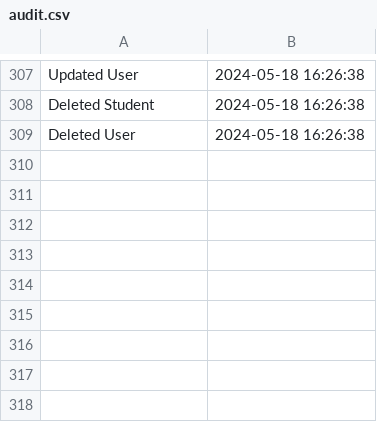
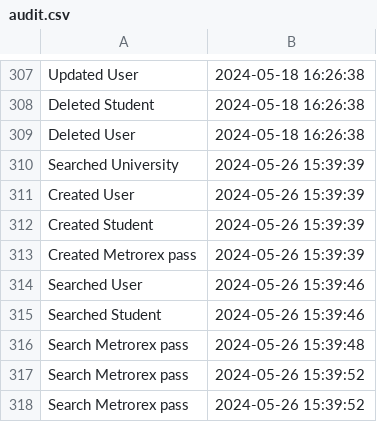
Before and after one commit to RaresTudur/SPass, a CSV file: audit.csv, drawn as a sheet; only a part is shown, gaps mark what is left out.

```diff
--- a/audit.csv
+++ b/audit.csv
@@ -309 +309,10 @@ Deleted Student,2024-05-18 16:26:38
 Deleted User,2024-05-18 16:26:38
+Searched University,2024-05-26 15:39:39
+Created User,2024-05-26 15:39:39
+Created Student,2024-05-26 15:39:39
+Created Metrorex pass,2024-05-26 15:39:39
+Searched User,2024-05-26 15:39:46
+Searched Student,2024-05-26 15:39:46
+Search Metrorex pass,2024-05-26 15:39:48
+Search Metrorex pass,2024-05-26 15:39:52
+Search Metrorex pass,2024-05-26 15:39:52
```
Also changed, not shown: 1 other file.
